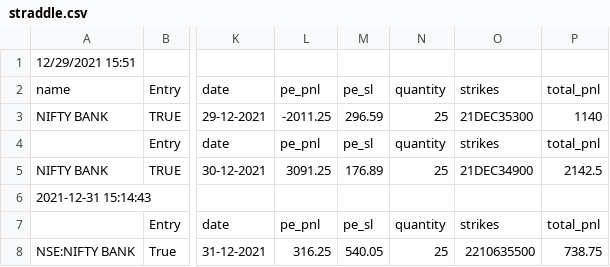
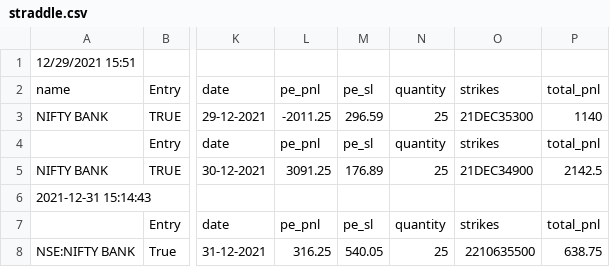
Before and after one commit to pragathi2016/stream, a CSV file: straddle.csv, drawn as a sheet; only a part is shown, gaps mark what is left out; the diff names each change by its address in the sheet, - before the commit and + after, or states it on an @@ line.

```diff
--- a/straddle.csv
+++ b/straddle.csv
-P8: 738.75
+P8: 638.75
```
